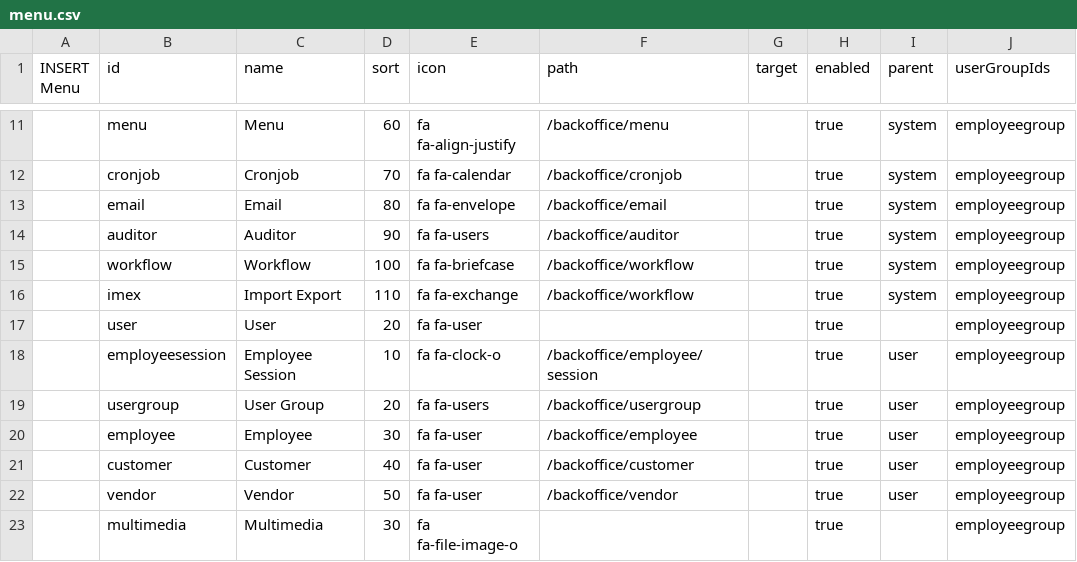
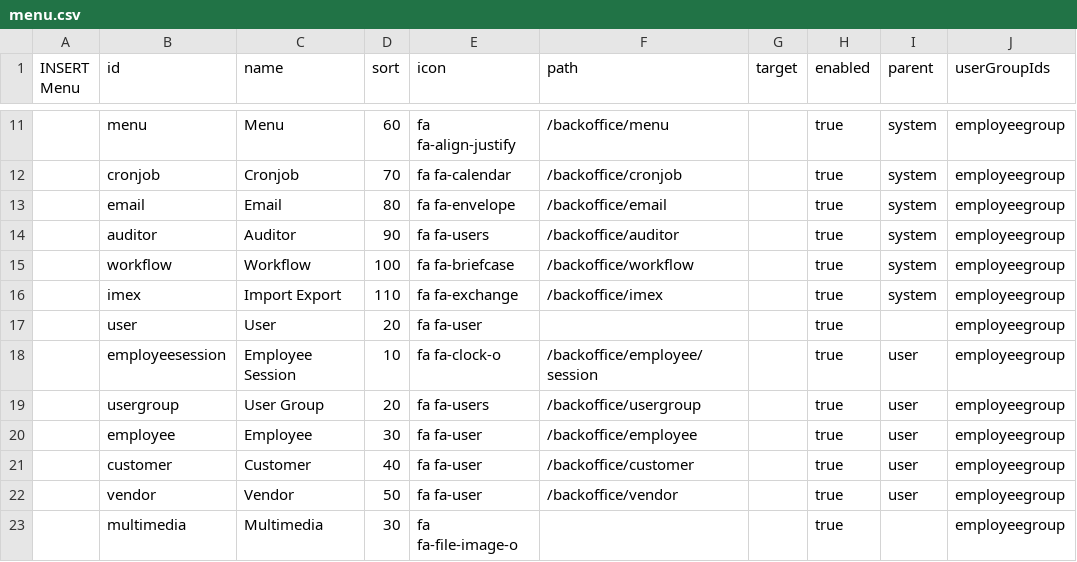
Before and after one commit to williamtanws/beanframework, a CSV file: bin/backend/console/src/main/resources/import/menu.csv, drawn as a sheet; only a part is shown, gaps mark what is left out; the diff names each change by its address in the sheet, - before the commit and + after, or states it on an @@ line.

```diff
--- a/bin/backend/console/src/main/resources/import/menu.csv
+++ b/bin/backend/console/src/main/resources/import/menu.csv
-F16 (path): /backoffice/workflow
+F16 (path): /backoffice/imex
```
Also changed, not shown: bin/backend/console/src/main/resources/import/cronjob.csv, bin/backend/console/src/main/resources/import/dynamicfield.csv, 16 other files.
